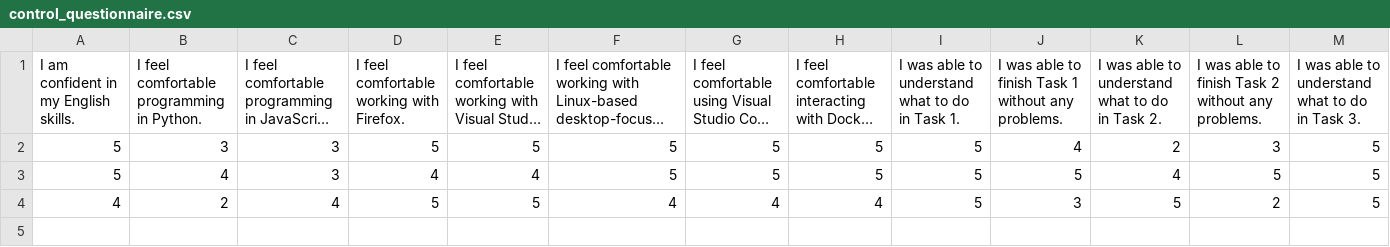
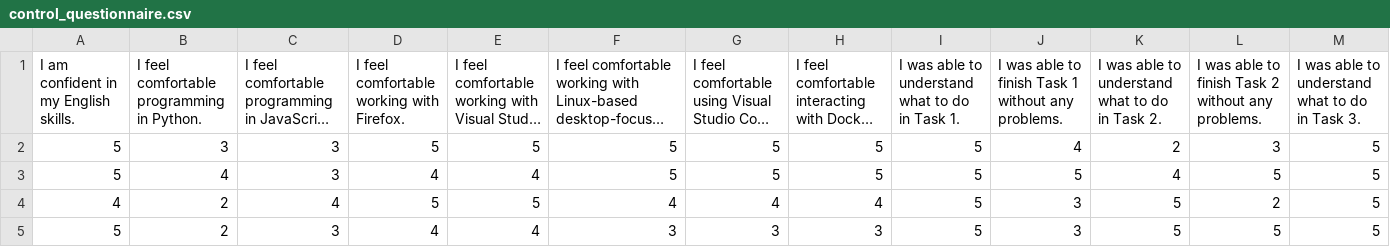
Before and after one commit to matosjoaops/dockerlive-study-data, a CSV file: anon-data/control_questionnaire.csv, drawn as a sheet; only a part is shown; long unchanged cells end in …; rows hold the shown columns only; the diff names each change by its address in the sheet, - before the commit and + after, or states it on an @@ line.

Commit message:
Added participant data, updated participated list

```diff
--- a/anon-data/control_questionnaire.csv
+++ b/anon-data/control_questionnaire.csv
+row 5: 5 | 2 | 3 | 4 | 4 | 3 | 3 | 3 | 5 | 3 | 5 | 5 | 5
```
Also changed, not shown: 1 other file.
